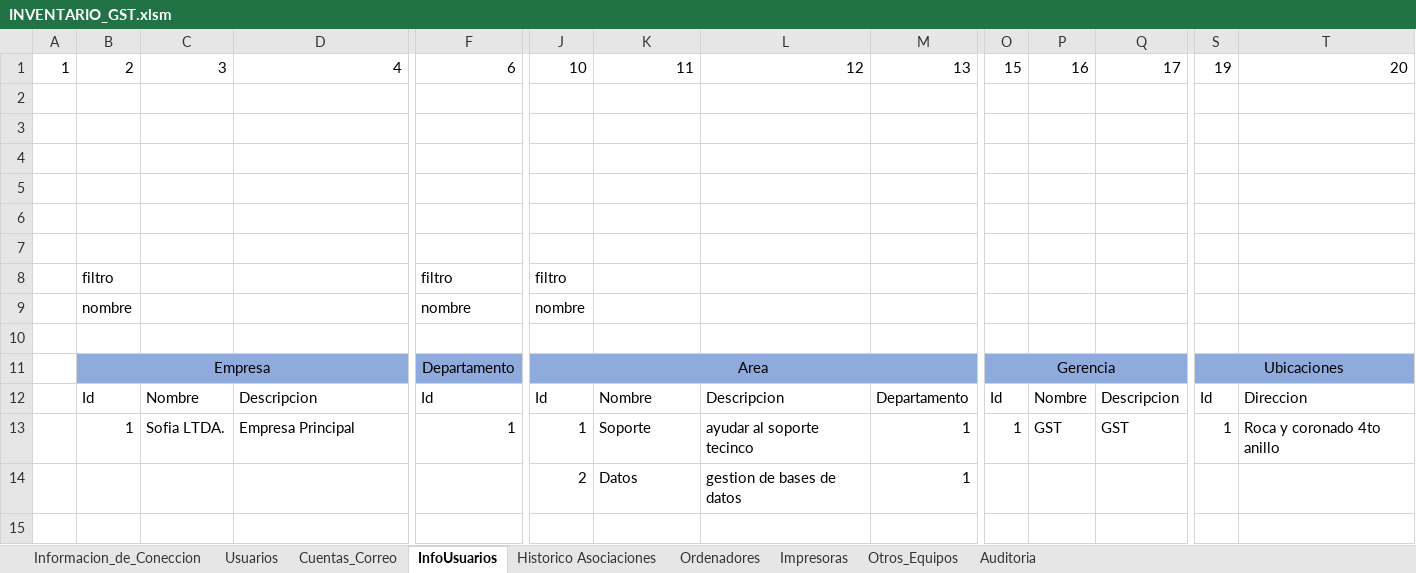
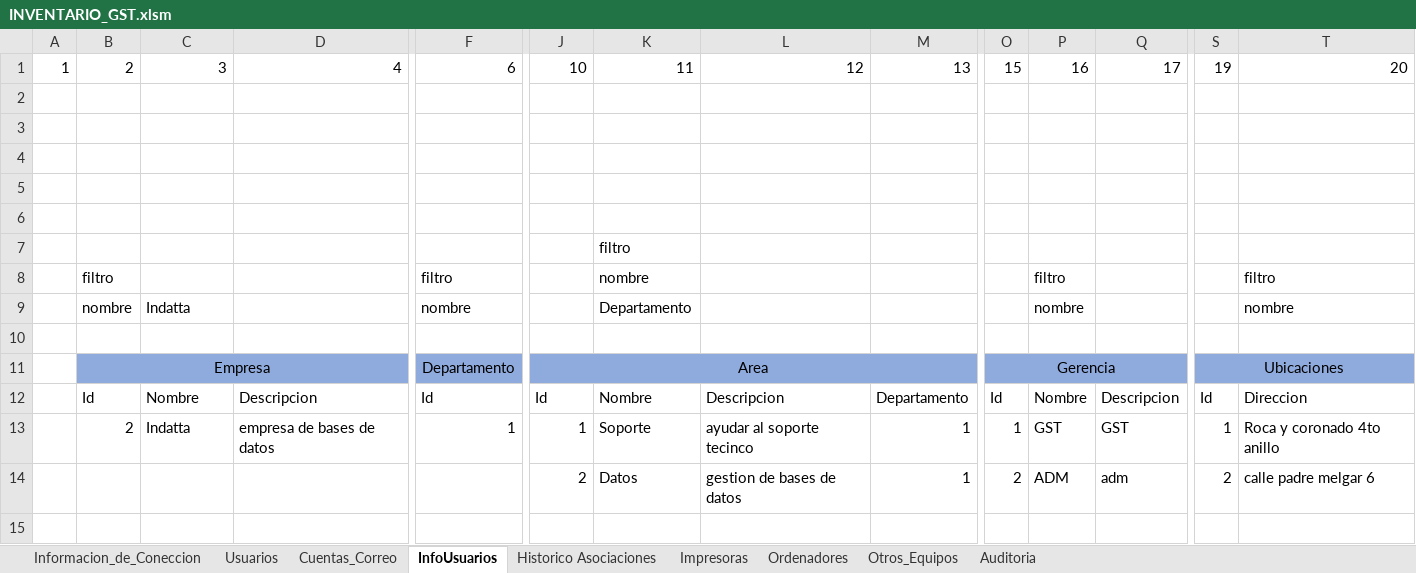
Before and after one commit to llanos1205/Sofia_Inv, an Excel workbook: INVENTARIO_GST.xlsm, sheet InfoUsuarios, drawn as a sheet; only a part is shown, gaps mark what is left out; values as stored, in another font and other column widths than the file's, no borders; charts and pictures and table styles not drawn; removed rows and columns are numbered as before the commit, all else as after; rows hold the shown columns only; the diff names each change by its address in the sheet, - before the commit and + after, or states it on an @@ line.

```diff
--- a/INVENTARIO_GST.xlsm (sheet InfoUsuarios)
+++ b/INVENTARIO_GST.xlsm (sheet InfoUsuarios)
@@ sheet tab order changed: Informacion_de_Coneccion | Usuarios | Cuentas_Correo | InfoUsuarios | Historico Asociaciones | Impresoras | Ordenadores | Otros_Equipos | Auditoria @@
-K7: (empty)
+K7: filtro
-row 8:  | filtro |  |  | filtro | filtro
-row 9:  | nombre |  |  | nombre | nombre
+row 8:  | filtro |  |  | filtro |  | nombre |  |  |  | filtro |  |  | filtro
+row 9:  | nombre | Indatta |  | nombre |  | Departamento |  |  |  | nombre |  |  | nombre
-B13: 1
+B13: 2
-C13: Sofia LTDA.
+C13: Indatta
-D13: Empresa Principal
+D13: empresa de bases de datos
-row 14:  |  |  |  |  | 2 | Datos | gestion de bases de datos | 1
-row 15: (empty)
+row 14:  |  |  |  |  | 2 | Datos | gestion de bases de datos | 1 | 2 | ADM | adm | 2 | calle padre melgar 6
+row 15: (empty)
```
Also changed, not shown: sheet Ordenadores, sheet Cuentas_Correo, sheet Usuarios, sheet Impresoras, sheet Otros_Equipos, charts or pictures, 5 other files.
